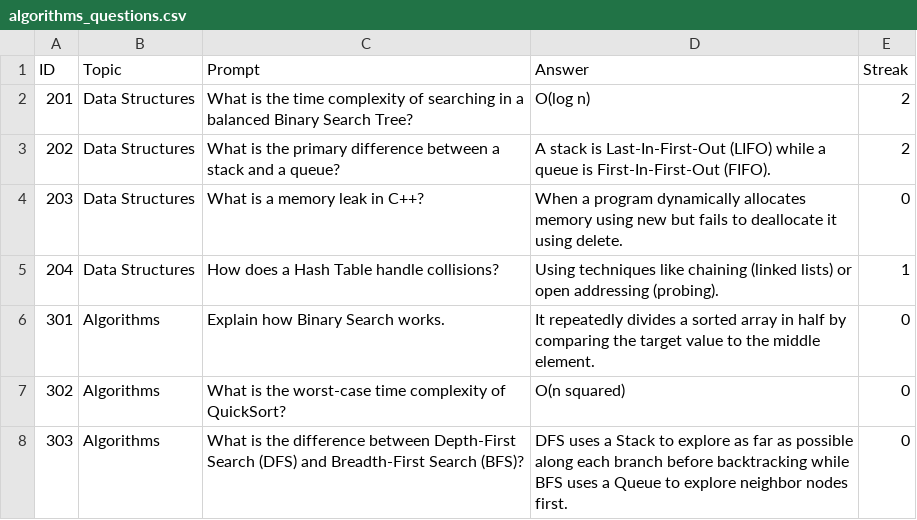
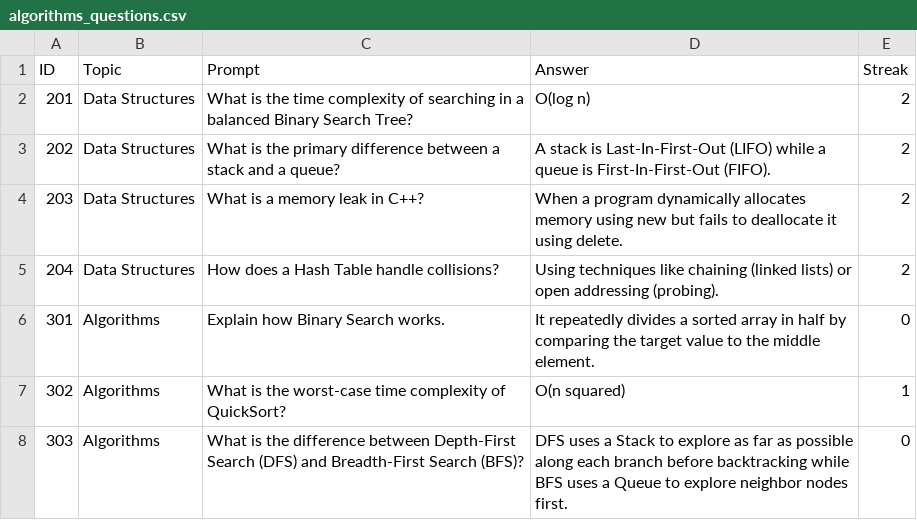
Before and after one commit to afshinmalek/CIS25, a CSV file: finalProject/algorithms_questions.csv, drawn as a sheet.

Commit message:
final project

```diff
--- a/finalProject/algorithms_questions.csv
+++ b/finalProject/algorithms_questions.csv
@@ -3,6 +3,6 @@ ID,Topic,Prompt,Answer,Streak
 202,Data Structures,What is the primary difference between a stack and a queue?,A stack is Last-In-First-Out (LIFO) while a queue is First-In-First-Out (FIFO).,2
-203,Data Structures,What is a memory leak in C++?,When a program dynamically allocates memory using new but fails to deallocate it using delete.,0
-204,Data Structures,How does a Hash Table handle collisions?,Using techniques like chaining (linked lists) or open addressing (probing).,1
+203,Data Structures,What is a memory leak in C++?,When a program dynamically allocates memory using new but fails to deallocate it using delete.,2
+204,Data Structures,How does a Hash Table handle collisions?,Using techniques like chaining (linked lists) or open addressing (probing).,2
 301,Algorithms,Explain how Binary Search works.,It repeatedly divides a sorted array in half by comparing the target value to the middle element.,0
-302,Algorithms,What is the worst-case time complexity of QuickSort?,O(n squared),0
+302,Algorithms,What is the worst-case time complexity of QuickSort?,O(n squared),1
 303,Algorithms,What is the difference between Depth-First Search (DFS) and Breadth-First Search (BFS)?,DFS uses a Stack to explore as far as possible along each branch before backtracking while BFS uses a Queue to explore neighbor nodes first.,0
```
Also changed, not shown: finalProject/ml_systems_questions.csv, 2 other files.
